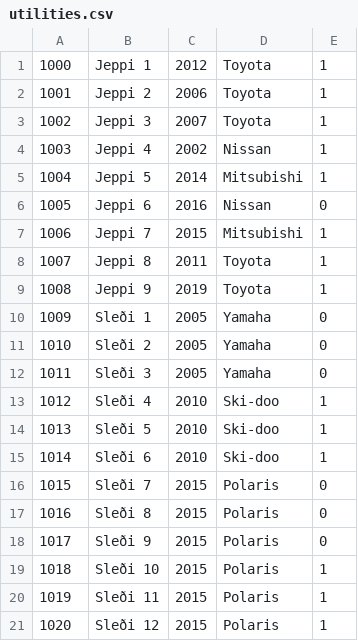
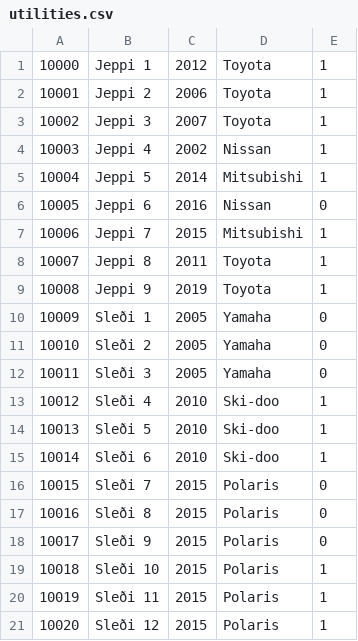
Before and after one commit to gingijons/Gleipnir, a CSV file: Program/utilities.csv, drawn as a sheet.

```diff
--- a/Program/utilities.csv
+++ b/Program/utilities.csv
@@ -1,21 +1,21 @@
-1000;Jeppi 1;2012;Toyota;1
-1001;Jeppi 2;2006;Toyota;1
-1002;Jeppi 3;2007;Toyota;1
-1003;Jeppi 4;2002;Nissan;1
-1004;Jeppi 5;2014;Mitsubishi;1
-1005;Jeppi 6;2016;Nissan;0
-1006;Jeppi 7;2015;Mitsubishi;1
-1007;Jeppi 8;2011;Toyota;1
-1008;Jeppi 9;2019;Toyota;1
-1009;Sleði 1;2005;Yamaha;0
-1010;Sleði 2;2005;Yamaha;0
-1011;Sleði 3;2005;Yamaha;0
-1012;Sleði 4;2010;Ski-doo;1
-1013;Sleði 5;2010;Ski-doo;1
-1014;Sleði 6;2010;Ski-doo;1
-1015;Sleði 7;2015;Polaris;0
-1016;Sleði 8;2015;Polaris;0
-1017;Sleði 9;2015;Polaris;0
-1018;Sleði 10;2015;Polaris;1
-1019;Sleði 11;2015;Polaris;1
-1020;Sleði 12;2015;Polaris;1
+10000;Jeppi 1;2012;Toyota;1
+10001;Jeppi 2;2006;Toyota;1
+10002;Jeppi 3;2007;Toyota;1
+10003;Jeppi 4;2002;Nissan;1
+10004;Jeppi 5;2014;Mitsubishi;1
+10005;Jeppi 6;2016;Nissan;0
+10006;Jeppi 7;2015;Mitsubishi;1
+10007;Jeppi 8;2011;Toyota;1
+10008;Jeppi 9;2019;Toyota;1
+10009;Sleði 1;2005;Yamaha;0
+10010;Sleði 2;2005;Yamaha;0
+10011;Sleði 3;2005;Yamaha;0
+10012;Sleði 4;2010;Ski-doo;1
+10013;Sleði 5;2010;Ski-doo;1
+10014;Sleði 6;2010;Ski-doo;1
+10015;Sleði 7;2015;Polaris;0
+10016;Sleði 8;2015;Polaris;0
+10017;Sleði 9;2015;Polaris;0
+10018;Sleði 10;2015;Polaris;1
+10019;Sleði 11;2015;Polaris;1
+10020;Sleði 12;2015;Polaris;1
```
Also changed, not shown: 6 other files.
